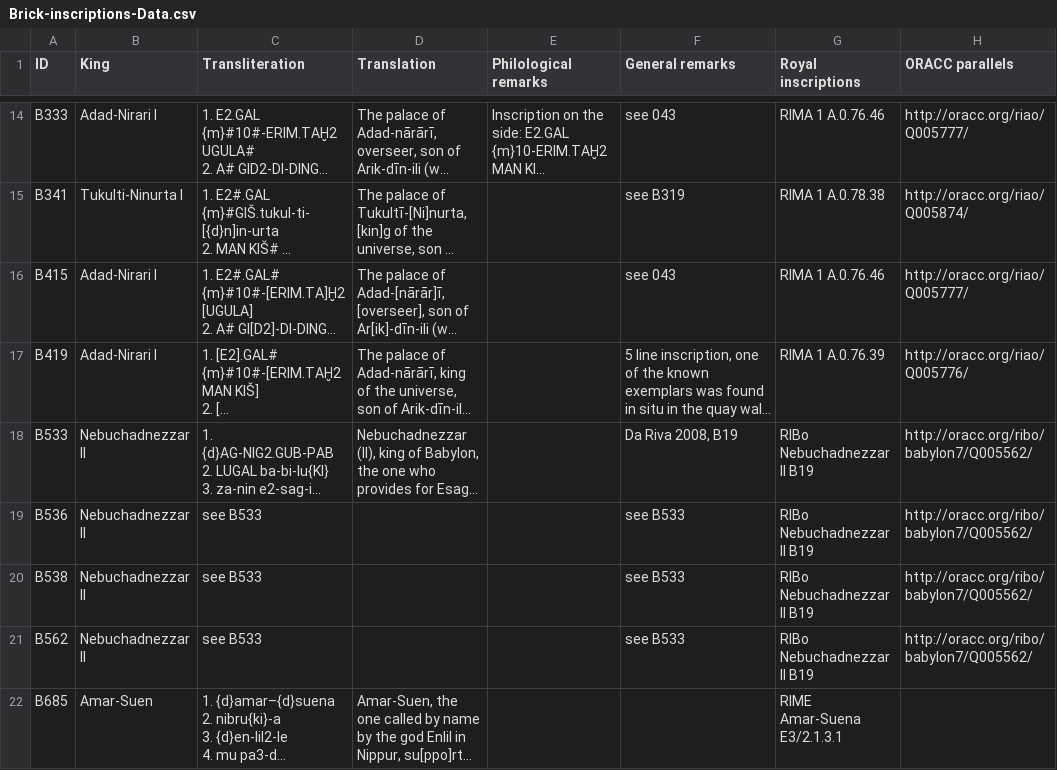
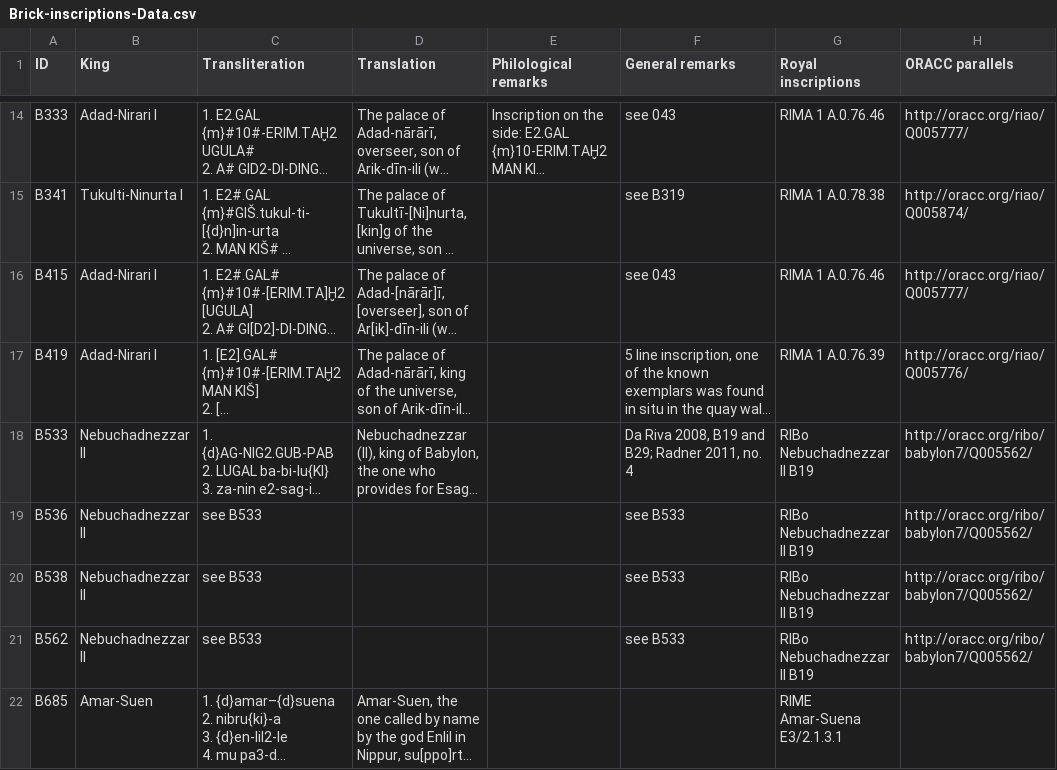
Before and after one commit to DigitalPasts/BricksGeomagnetism, a CSV file: Brick-inscriptions-Data.csv, drawn as a sheet; only a part is shown, gaps mark what is left out; long unchanged cells end in …; the diff names each change by its address in the sheet, - before the commit and + after, or states it on an @@ line.

Commit message:
Add files via upload

```diff
--- a/Brick-inscriptions-Data.csv
+++ b/Brick-inscriptions-Data.csv
-F18 (General remarks): Da Riva 2008, B19
+F18 (General remarks): Da Riva 2008, B19 and B29; Radner 2011, no. 4
```
